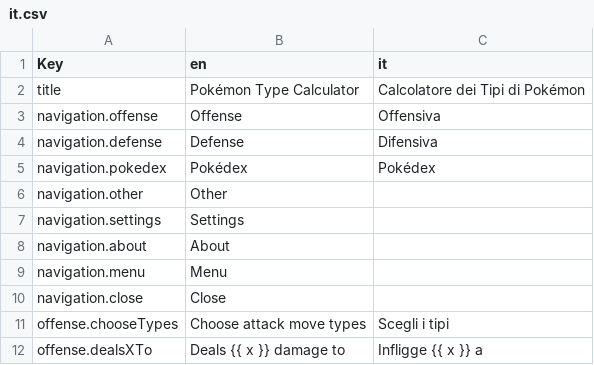
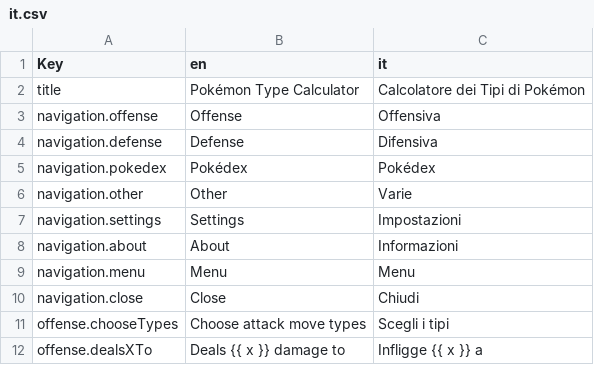
Before and after one commit to wavebeem/pkmn.help, a CSV file: public/translations/it.csv, drawn as a sheet; only a part is shown; the diff covers the shown part only.

Commit message:
Updated Italian translations

```diff
--- a/public/translations/it.csv
+++ b/public/translations/it.csv
@@ -5,7 +5,7 @@ navigation.defense,Defense,Difensiva
 navigation.pokedex,Pokédex,Pokédex
-navigation.other,Other,
-navigation.settings,Settings,
-navigation.about,About,
-navigation.menu,Menu,
-navigation.close,Close,
+navigation.other,Other,Varie
+navigation.settings,Settings,Impostazioni
+navigation.about,About,Informazioni
+navigation.menu,Menu,Menu
+navigation.close,Close,Chiudi
 offense.chooseTypes,Choose attack move types,Scegli i tipi
```
Also changed, not shown: 15 edited cells elsewhere in this file, public/translations/da.csv, public/translations/de.csv, 34 other files.
